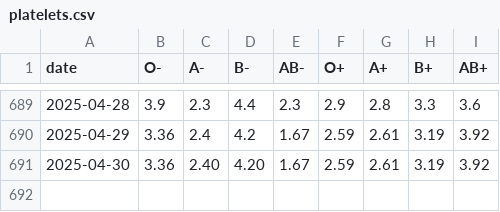
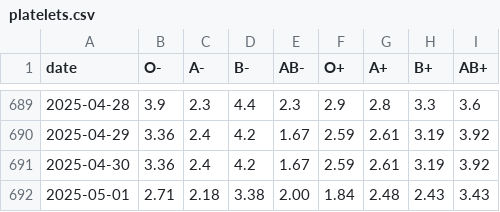
Before and after one commit to svenlatham/nhsbt-blood-levels, a CSV file: platelets.csv, drawn as a sheet; only a part is shown, gaps mark what is left out.

```diff
--- a/platelets.csv
+++ b/platelets.csv
@@ -690,2 +690,3 @@ date,O-,A-,B-,AB-,O+,A+,B+,AB+
 2025-04-29,3.36,2.4,4.2,1.67,2.59,2.61,3.19,3.92
-2025-04-30,3.36,2.40,4.20,1.67,2.59,2.61,3.19,3.92
+2025-04-30,3.36,2.4,4.2,1.67,2.59,2.61,3.19,3.92
+2025-05-01,2.71,2.18,3.38,2.00,1.84,2.48,2.43,3.43
```
Also changed, not shown: blood.csv.
